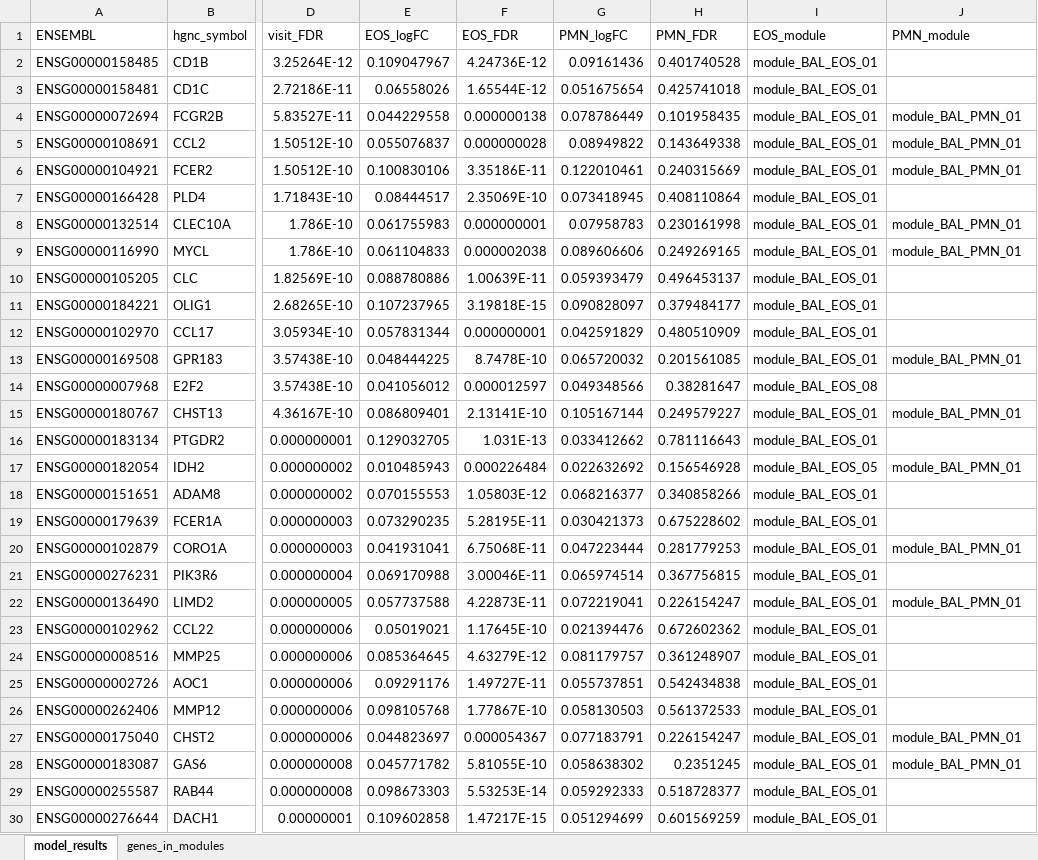
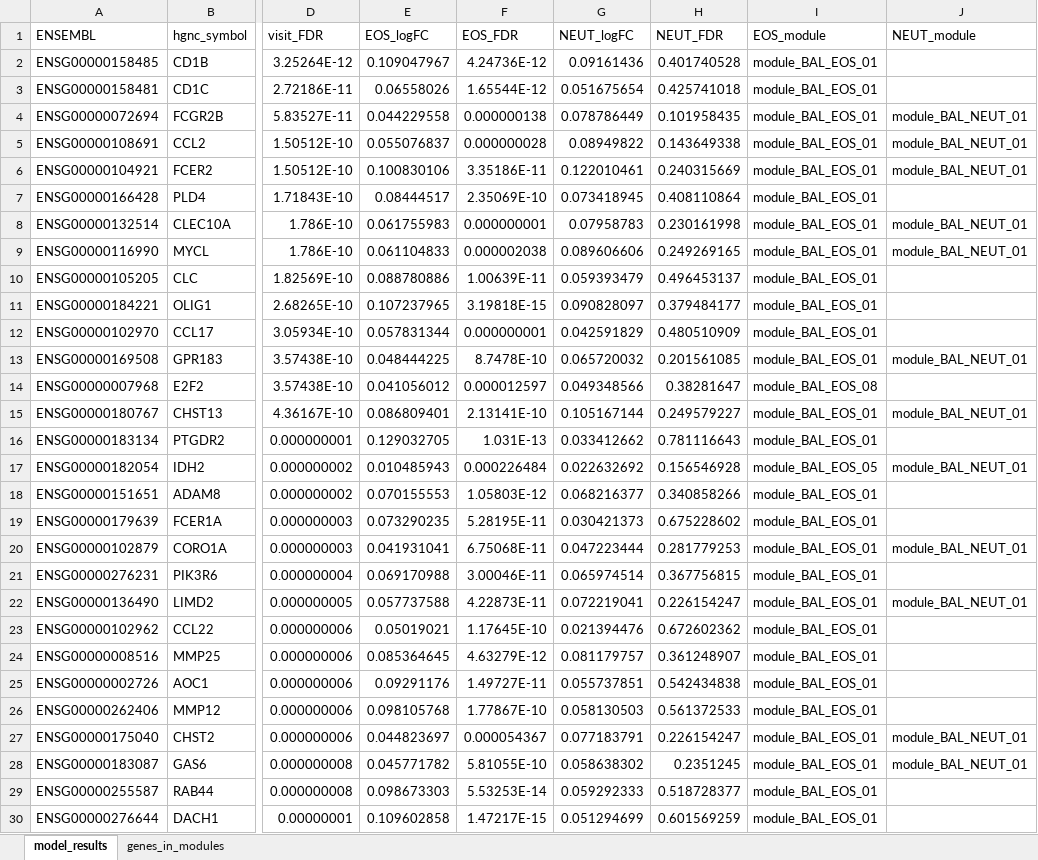
Before and after one commit to altman-lab/P337_MINA_BAL_public, an Excel workbook: publication/TableS5.gene.linear.models.xlsx, sheet model_results, drawn as a sheet; only a part is shown, gaps mark what is left out; values as stored, in another font and other column widths than the file's, no borders; the diff covers the shown part only; the diff names each change by its address in the sheet, - before the commit and + after, or states it on an @@ line.

Commit message:
Update publication figures and tables
PMN to NEUT change. New version mixOmics

```diff
--- a/publication/TableS5.gene.linear.models.xlsx (sheet model_results)
+++ b/publication/TableS5.gene.linear.models.xlsx (sheet model_results)
-G1: PMN_logFC
+G1: NEUT_logFC
-H1: PMN_FDR
+H1: NEUT_FDR
-J1: PMN_module
+J1: NEUT_module
-J4:J6 (NEUT_module): module_BAL_PMN_01
+J4:J6 (NEUT_module): module_BAL_NEUT_01
-J8:J9 (NEUT_module): module_BAL_PMN_01
+J8:J9 (NEUT_module): module_BAL_NEUT_01
-J13 (NEUT_module): module_BAL_PMN_01
+J13 (NEUT_module): module_BAL_NEUT_01
-J15 (NEUT_module): module_BAL_PMN_01
+J15 (NEUT_module): module_BAL_NEUT_01
-J17 (NEUT_module): module_BAL_PMN_01
+J17 (NEUT_module): module_BAL_NEUT_01
-J20 (NEUT_module): module_BAL_PMN_01
+J20 (NEUT_module): module_BAL_NEUT_01
-J22 (NEUT_module): module_BAL_PMN_01
+J22 (NEUT_module): module_BAL_NEUT_01
-J27:J28 (NEUT_module): module_BAL_PMN_01
+J27:J28 (NEUT_module): module_BAL_NEUT_01
```
Also changed, not shown: 416 edited cells elsewhere in this sheet, sheet genes_in_modules, 29 other files.
